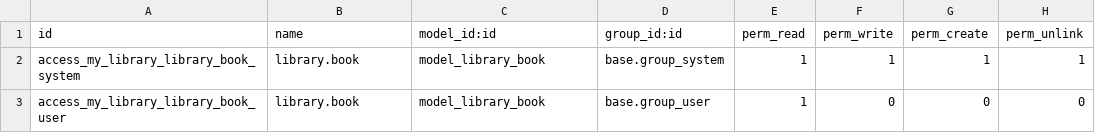
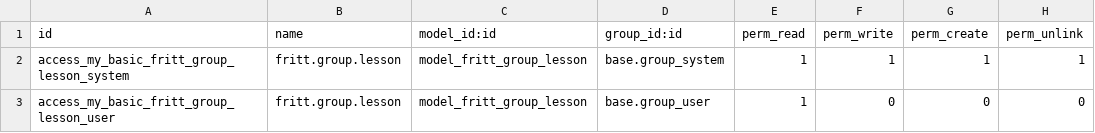
Before and after one commit to Vespid90/my_basic_fritt, a CSV file: security/ir.model.access.csv, drawn as a sheet.

Commit message:
group lesson

```diff
--- a/security/ir.model.access.csv
+++ b/security/ir.model.access.csv
@@ -1,3 +1,3 @@
 id,name,model_id:id,group_id:id,perm_read,perm_write,perm_create,perm_unlink
-access_my_library_library_book_system,library.book,model_library_book,base.group_system,1,1,1,1
-access_my_library_library_book_user,library.book,model_library_book,base.group_user,1,0,0,0
+access_my_basic_fritt_group_lesson_system,fritt.group.lesson,model_fritt_group_lesson,base.group_system,1,1,1,1
+access_my_basic_fritt_group_lesson_user,fritt.group.lesson,model_fritt_group_lesson,base.group_user,1,0,0,0
```
Also changed, not shown: 6 other files.
